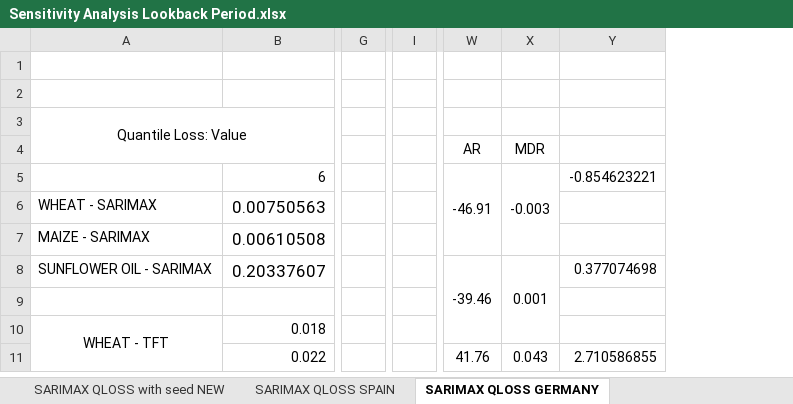
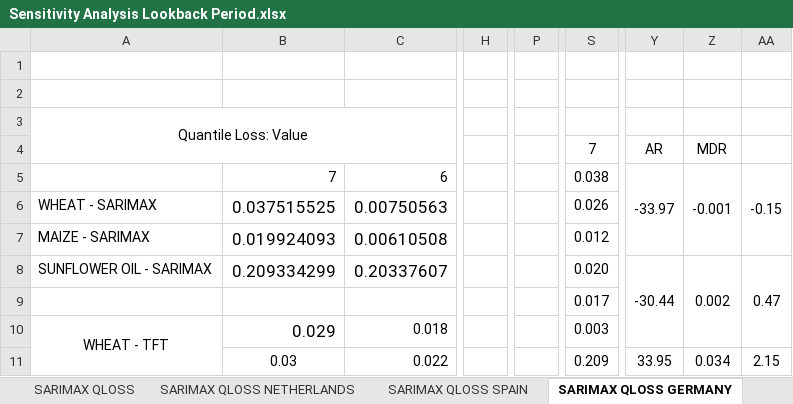
Before and after one commit to yuanliueur/TFT_ScenarioForecaster, an Excel workbook: case_studies_ah/Results Logs/Sensitivity Analysis Lookback Period.xlsx, sheet SARIMAX QLOSS GERMANY, drawn as a sheet; only a part is shown, gaps mark what is left out; values as stored, in another font and other column widths than the file's, no borders; charts and pictures not drawn; removed rows and columns are numbered as before the commit, all else as after; the diff covers the shown part only; the diff names each change by its address in the sheet, - before the commit and + after, or states it on an @@ line.

```diff
--- a/case_studies_ah/Results Logs/Sensitivity Analysis Lookback Period.xlsx (sheet SARIMAX QLOSS GERMANY)
+++ b/case_studies_ah/Results Logs/Sensitivity Analysis Lookback Period.xlsx (sheet SARIMAX QLOSS GERMANY)
-sheet tab: SARIMAX QLOSS with seed NEW
+sheet tab: SARIMAX QLOSS NETHERLANDS
+column B, rows 5-11: 7 | 0.037515525 | 0.019924093 | 0.209334299 |  | 0.029 | 0.03
-column G, empty
+column H, empty
-column I, empty
+column P, empty
+column S, rows 4-11: 7 | 0.038 | 0.026 | 0.012 | 0.020 | 0.017 | 0.003 | 0.209
-column W, rows 4-11: AR | -46.91 |  |  | -39.46 |  |  | 41.76
-column X, rows 4-11: MDR | -0.003 |  |  | 0.001 |  |  | 0.043
-column Y, rows 5-11: -0.854623221 |  |  | 0.377074698 |  |  | 2.710586855
+column Y, rows 4-11: AR | -33.97 |  |  | -30.44 |  |  | 33.95
+column Z, rows 4-11: MDR | -0.001 |  |  | 0.002 |  |  | 0.034
+column AA, rows 5-11: -0.15 |  |  | 0.47 |  |  | 2.15
```
Also changed, not shown: 1 edited cell, cell formats and merged cells elsewhere in this sheet, sheet SARIMAX QLOSS SPAIN, sheet SARIMAX QLOSS NETHERLANDS, other sheet tabs, formulas that keep their value, charts or pictures, 7 other files.
